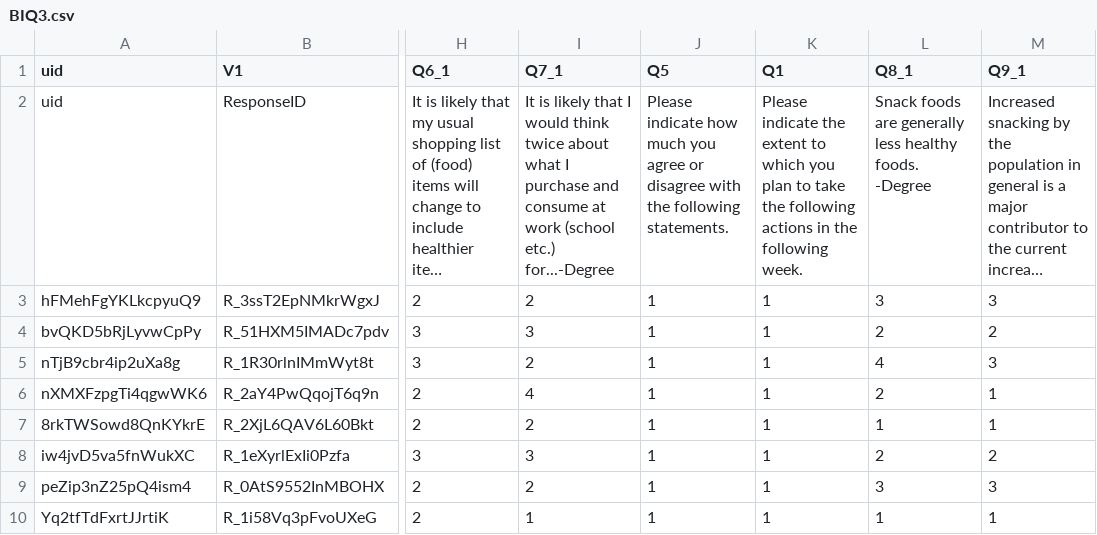
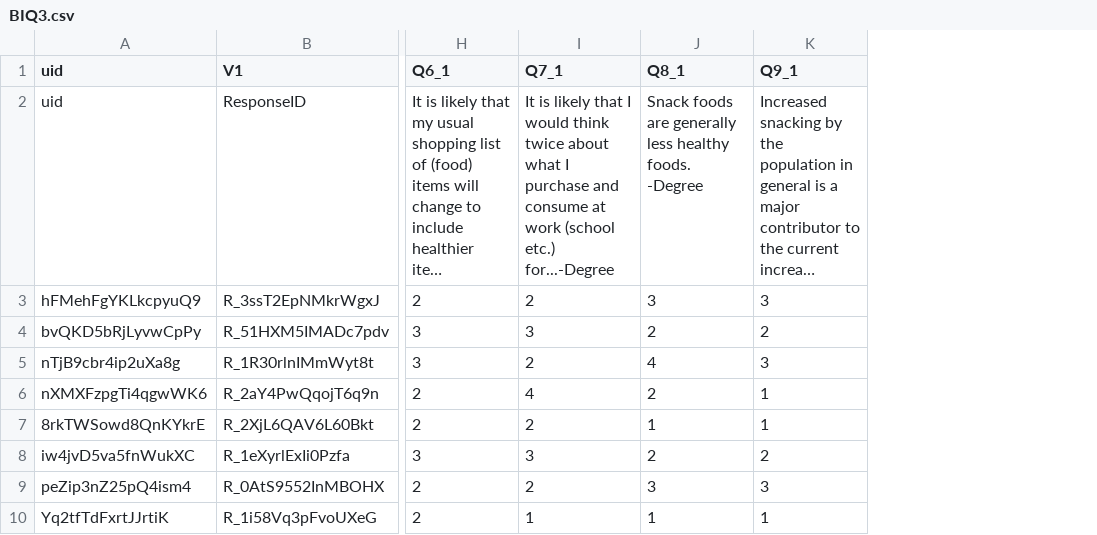
Before and after one commit to gyoshil/monsterappetite, a CSV file: analysis/Qualtrics/BIQ3.csv, drawn as a sheet; only a part is shown, gaps mark what is left out; long unchanged cells end in …; the diff names each change by its address in the sheet, - before the commit and + after, or states it on an @@ line.

```diff
--- a/analysis/Qualtrics/BIQ3.csv
+++ b/analysis/Qualtrics/BIQ3.csv
-column J (Q5), rows 2-10: Please indicate how much you agree or disagree with the following statements. | 1 | 1 | 1 | 1 | 1 | 1 | 1 | 1
-column K (Q1), rows 2-10: Please indicate the extent to which you plan to take the following actions in the following week. | 1 | 1 | 1 | 1 | 1 | 1 | 1 | 1
```
Also changed, not shown: analysis/Qualtrics/BIQ2.csv, analysis/Qualtrics/BIQ4.csv.
